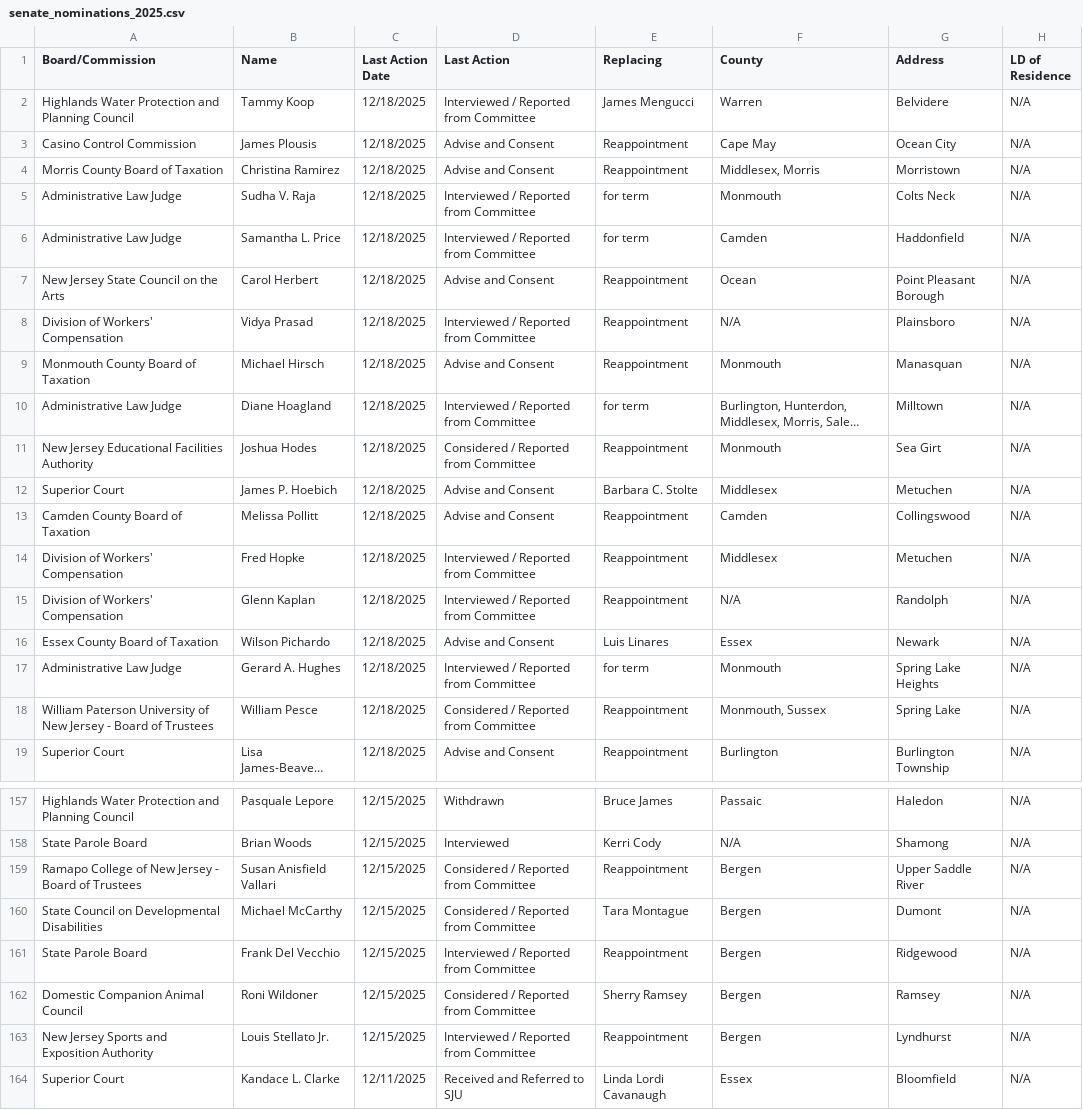
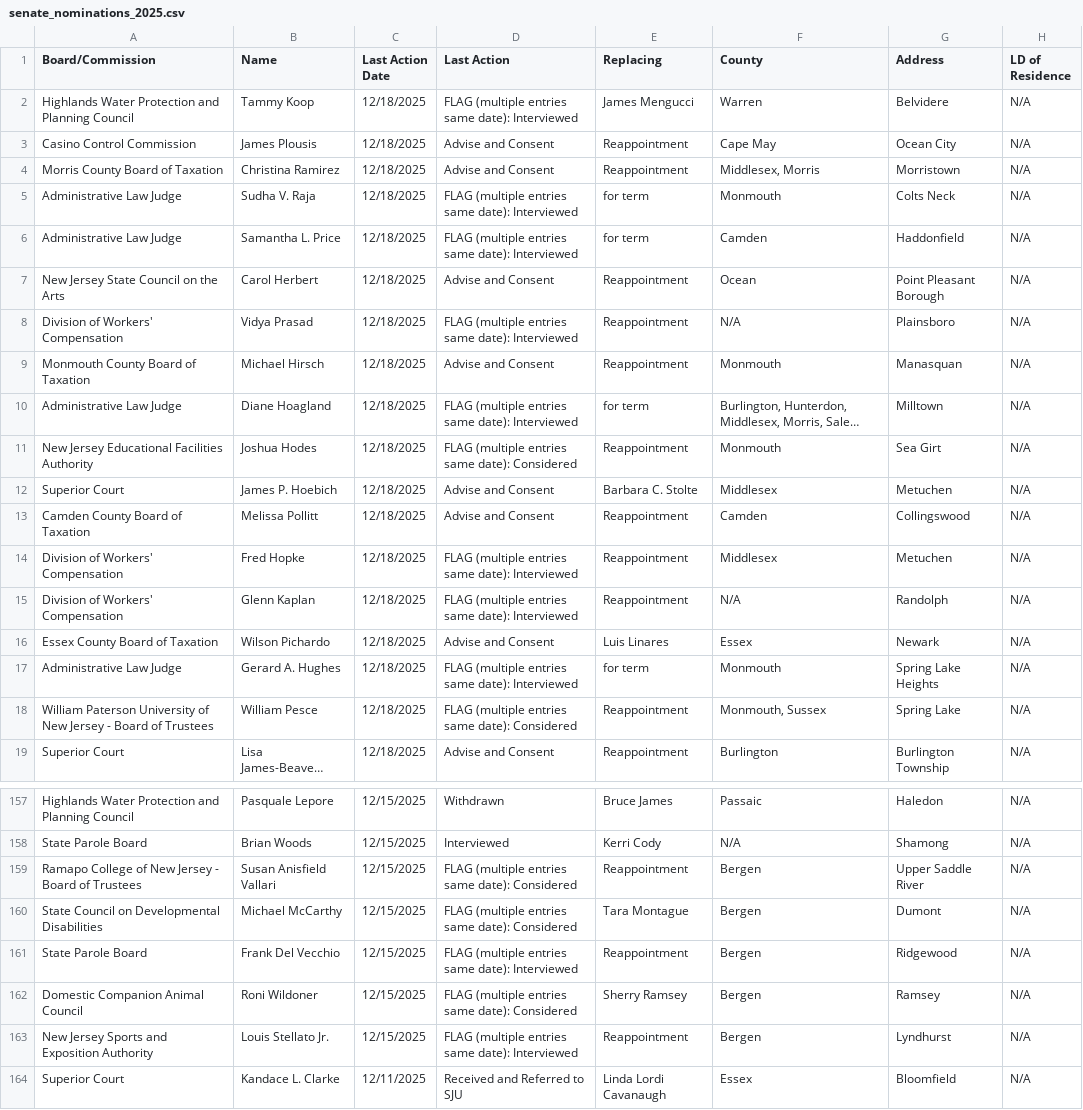
Before and after one commit to susw12/nj_nomination_tool, a CSV file: senate_nominations_2025.csv, drawn as a sheet; only a part is shown, gaps mark what is left out; long unchanged cells end in …; the diff covers the shown part only; the diff names each change by its address in the sheet, - before the commit and + after, or states it on an @@ line.

Commit message:
Fixed to flag when there are multiple entries on the same day.

```diff
--- a/senate_nominations_2025.csv
+++ b/senate_nominations_2025.csv
-D2 (Last Action): Interviewed / Reported from Committee
+D2 (Last Action): FLAG (multiple entries same date): Interviewed
-D5:D6 (Last Action): Interviewed / Reported from Committee
+D5:D6 (Last Action): FLAG (multiple entries same date): Interviewed
-D8 (Last Action): Interviewed / Reported from Committee
+D8 (Last Action): FLAG (multiple entries same date): Interviewed
-D10 (Last Action): Interviewed / Reported from Committee
+D10 (Last Action): FLAG (multiple entries same date): Interviewed
-D11 (Last Action): Considered / Reported from Committee
+D11 (Last Action): FLAG (multiple entries same date): Considered
-D14:D15 (Last Action): Interviewed / Reported from Committee
+D14:D15 (Last Action): FLAG (multiple entries same date): Interviewed
-D17 (Last Action): Interviewed / Reported from Committee
+D17 (Last Action): FLAG (multiple entries same date): Interviewed
-D18 (Last Action): Considered / Reported from Committee
+D18 (Last Action): FLAG (multiple entries same date): Considered
-D159:D160 (Last Action): Considered / Reported from Committee
+D159:D160 (Last Action): FLAG (multiple entries same date): Considered
-D161 (Last Action): Interviewed / Reported from Committee
+D161 (Last Action): FLAG (multiple entries same date): Interviewed
-D162 (Last Action): Considered / Reported from Committee
+D162 (Last Action): FLAG (multiple entries same date): Considered
-D163 (Last Action): Interviewed / Reported from Committee
+D163 (Last Action): FLAG (multiple entries same date): Interviewed
```
Also changed, not shown: 68 edited cells elsewhere in this file, 1 other file.
